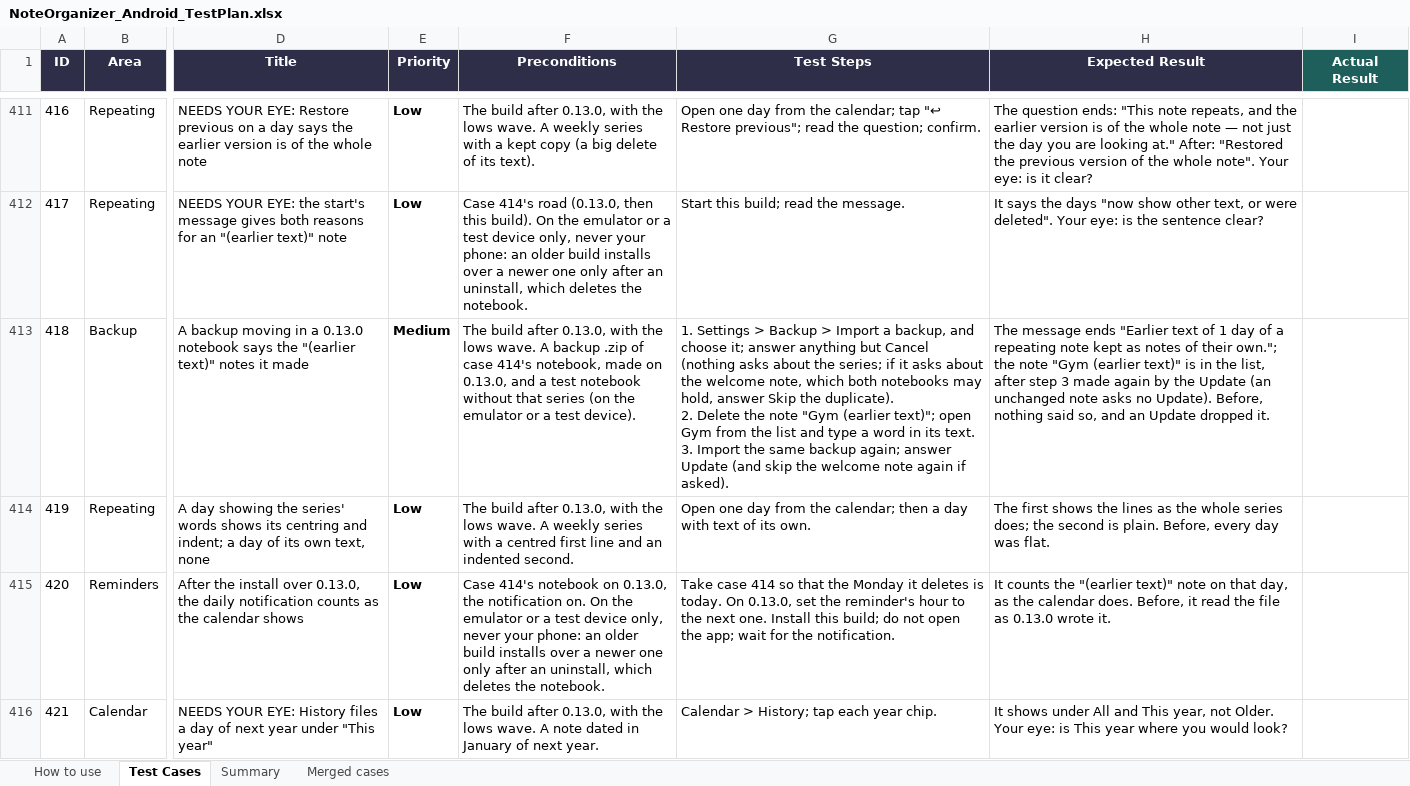
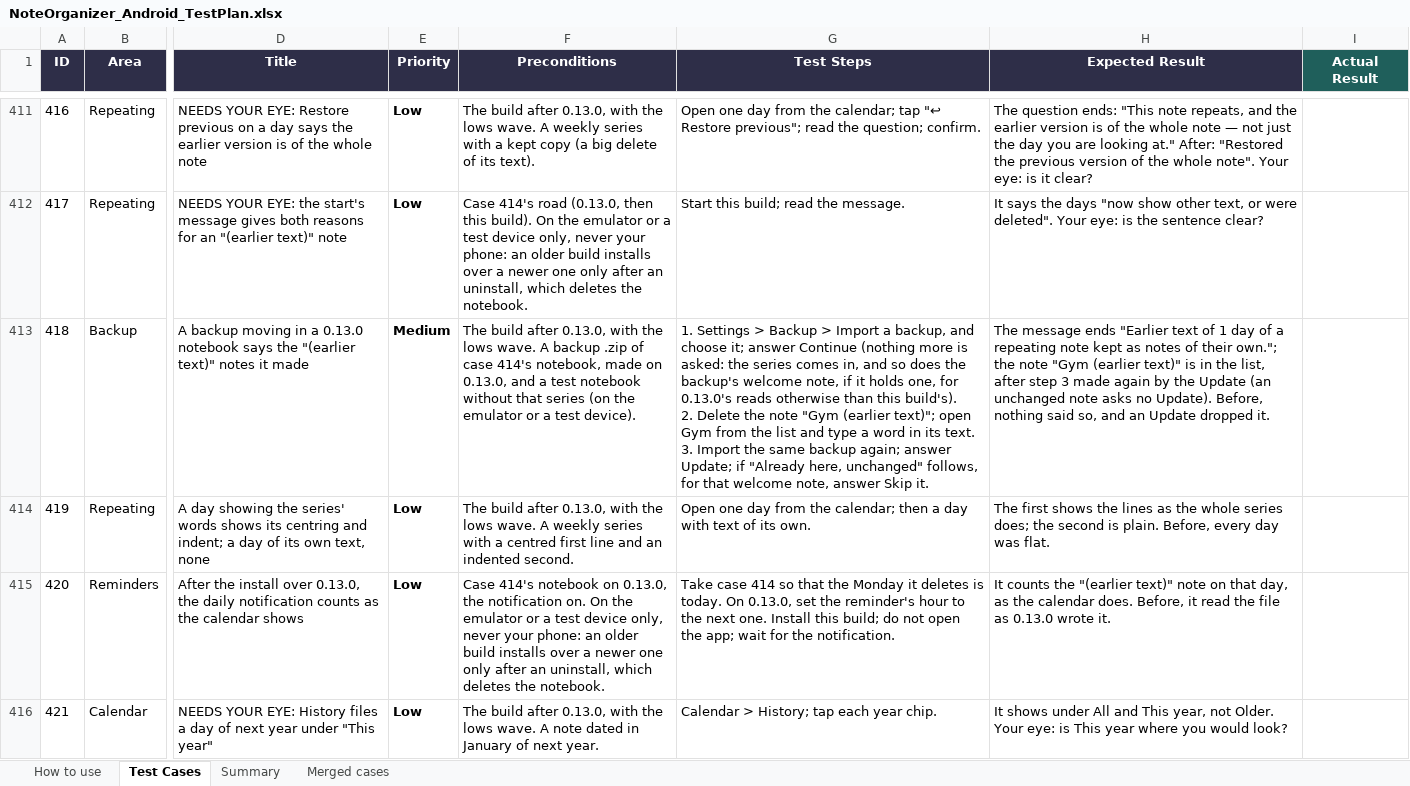
Before and after one commit to AlexandraMoldovan95/noteOrganizerForAndroid, an Excel workbook: qa/NoteOrganizer_Android_TestPlan.xlsx, sheet Test Cases, drawn as a sheet; only a part is shown, gaps mark what is left out; values as stored, in another font and other column widths than the file's, no borders; ↵ is a line break in a cell; the diff names each change by its address in the sheet, - before the commit and + after, or states it on an @@ line.

```diff
--- a/qa/NoteOrganizer_Android_TestPlan.xlsx (sheet Test Cases)
+++ b/qa/NoteOrganizer_Android_TestPlan.xlsx (sheet Test Cases)
-G413 (Test Steps): …it; answer anything but Cancel (nothing asks about the series; if it asks about the welcome note, which both notebooks may hold, answer Skip the duplicate). ↵ 2. Delete the note "Gym (earlier text)"; open Gym from the list and type a word in its text. ↵ 3. Import the same backup again; answer Update (and skip the welcome note again if asked).
+G413 (Test Steps): …it; answer Continue (nothing more is asked: the series comes in, and so does the backup's welcome note, if it holds one, for 0.13.0's reads otherwise than this build's). ↵ 2. Delete the note "Gym (earlier text)"; open Gym from the list and type a word in its text. ↵ 3. Import the same backup again; answer Update; if "Already here, unchanged" follows, for that welcome note, answer Skip it.
```
